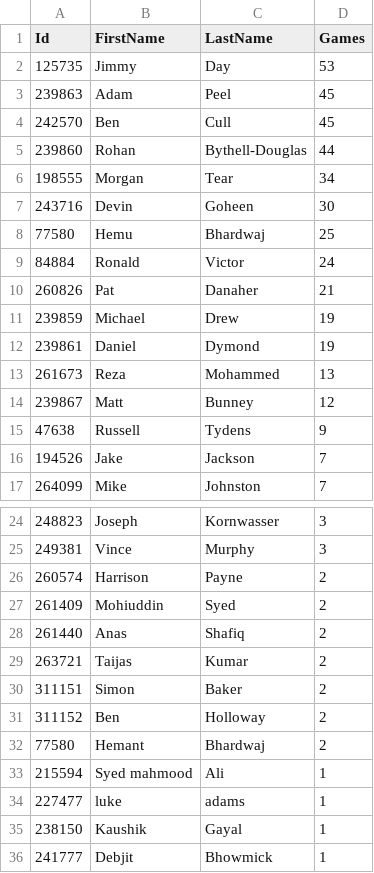
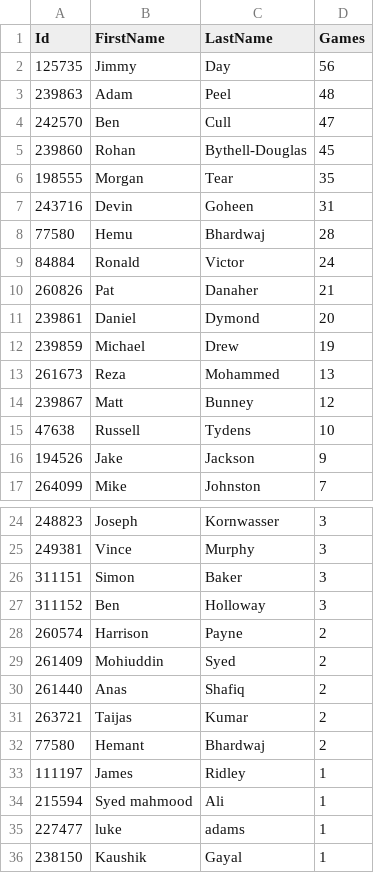
Before and after one commit to jimmyday12/nutty-cuckoo-super-kings, a CSV file: data/player_games.csv, drawn as a sheet; only a part is shown, gaps mark what is left out; the shorter side is filled out with more unchanged rows; the diff covers the shown part only.

```diff
--- a/data/player_games.csv
+++ b/data/player_games.csv
@@ -1,17 +1,17 @@
 Id,FirstName,LastName,Games
-125735,Jimmy,Day,53
-239863,Adam,Peel,45
-242570,Ben,Cull,45
-239860,Rohan,Bythell-Douglas,44
-198555,Morgan,Tear,34
-243716,Devin,Goheen,30
-77580,Hemu,Bhardwaj,25
+125735,Jimmy,Day,56
+239863,Adam,Peel,48
+242570,Ben,Cull,47
+239860,Rohan,Bythell-Douglas,45
+198555,Morgan,Tear,35
+243716,Devin,Goheen,31
+77580,Hemu,Bhardwaj,28
 84884,Ronald,Victor,24
 260826,Pat,Danaher,21
+239861,Daniel,Dymond,20
 239859,Michael,Drew,19
-239861,Daniel,Dymond,19
 261673,Reza,Mohammed,13
 239867,Matt,Bunney,12
-47638,Russell,Tydens,9
-194526,Jake,Jackson,7
+47638,Russell,Tydens,10
+194526,Jake,Jackson,9
 264099,Mike,Johnston,7
@@ -25,2 +25,4 @@ Id,FirstName,LastName,Games
 249381,Vince,Murphy,3
+311151,Simon,Baker,3
+311152,Ben,Holloway,3
 260574,Harrison,Payne,2
@@ -29,5 +31,4 @@ Id,FirstName,LastName,Games
 263721,Taijas,Kumar,2
-311151,Simon,Baker,2
-311152,Ben,Holloway,2
 77580,Hemant,Bhardwaj,2
+111197,James,Ridley,1
 215594,Syed mahmood,Ali,1
```
Also changed, not shown: 4 added rows elsewhere in this file, data/batting.csv, data/bowling.csv, 27 other files.
